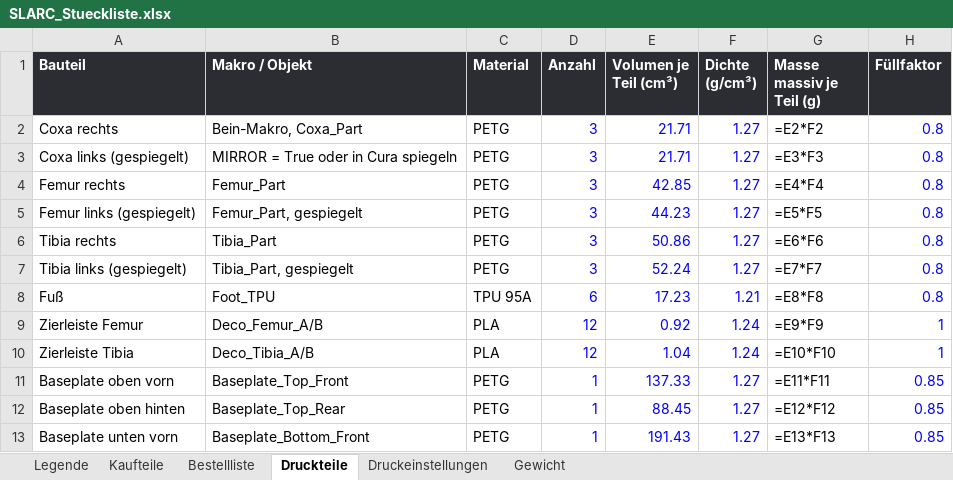
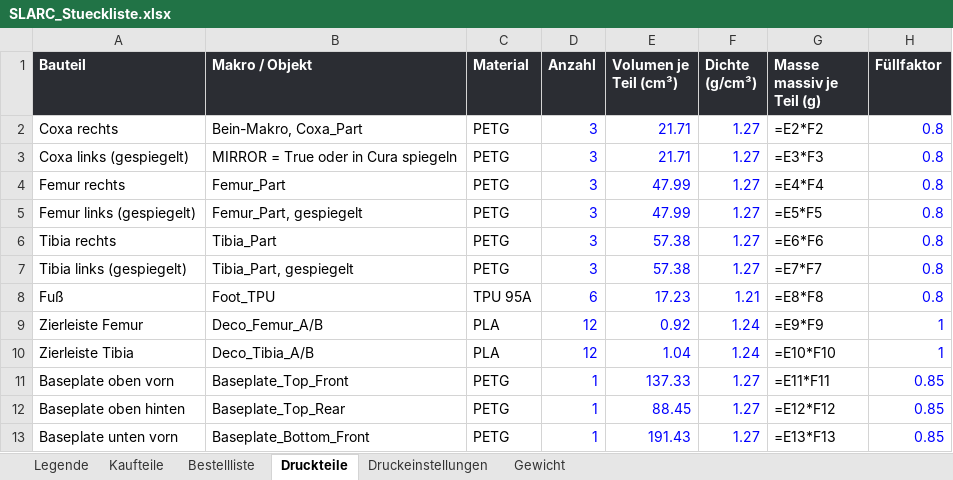
Before and after one commit to Hoehlenbaer/SLARC, an Excel workbook: Drawings/Macros/SLARC_Stueckliste.xlsx, sheet Druckteile, drawn as a sheet; only a part is shown; values as stored, in another font and other column widths than the file's, no borders; formulas without a stored value are shown as written; the diff names each change by its address in the sheet, - before the commit and + after, or states it on an @@ line.

```diff
--- a/Drawings/Macros/SLARC_Stueckliste.xlsx (sheet Druckteile)
+++ b/Drawings/Macros/SLARC_Stueckliste.xlsx (sheet Druckteile)
-E4 (Volumen je Teil (cm³)): 42.85
+E4 (Volumen je Teil (cm³)): 47.99
-E5 (Volumen je Teil (cm³)): 44.23
+E5 (Volumen je Teil (cm³)): 47.99
-E6 (Volumen je Teil (cm³)): 50.86
+E6 (Volumen je Teil (cm³)): 57.38
-E7 (Volumen je Teil (cm³)): 52.24
+E7 (Volumen je Teil (cm³)): 57.38
```
Also changed, not shown: 6 other files.
